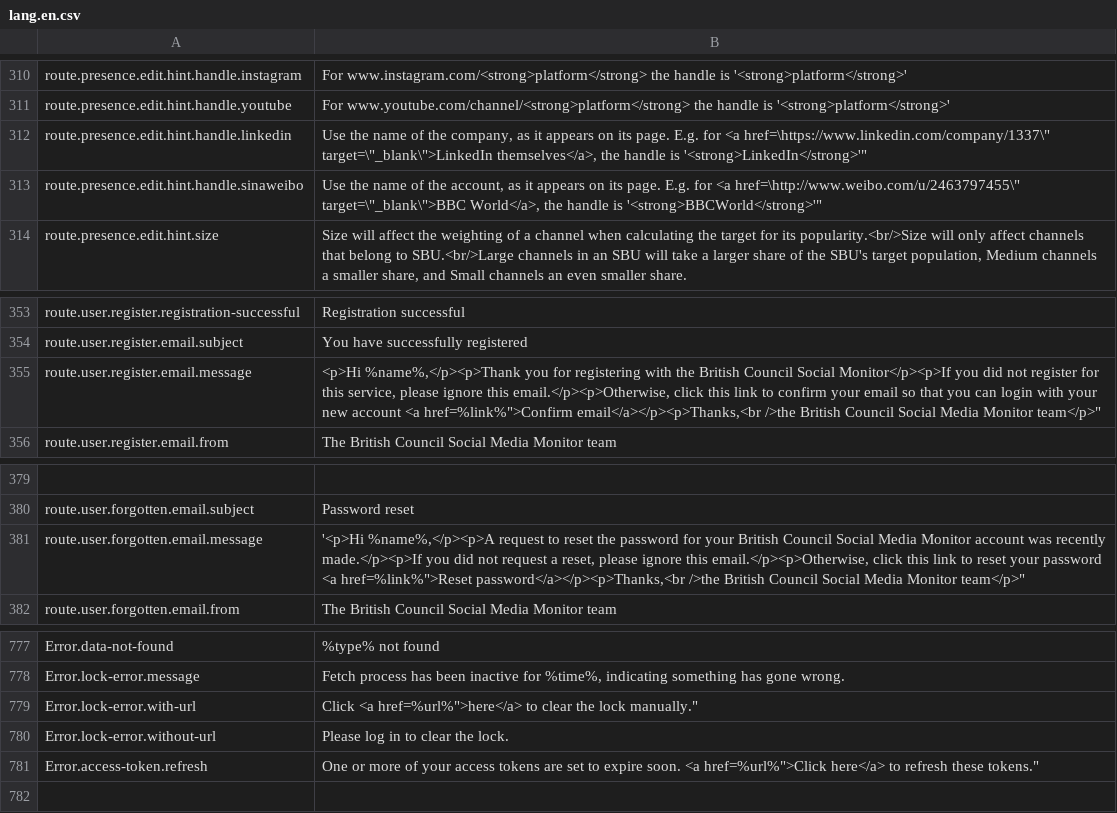
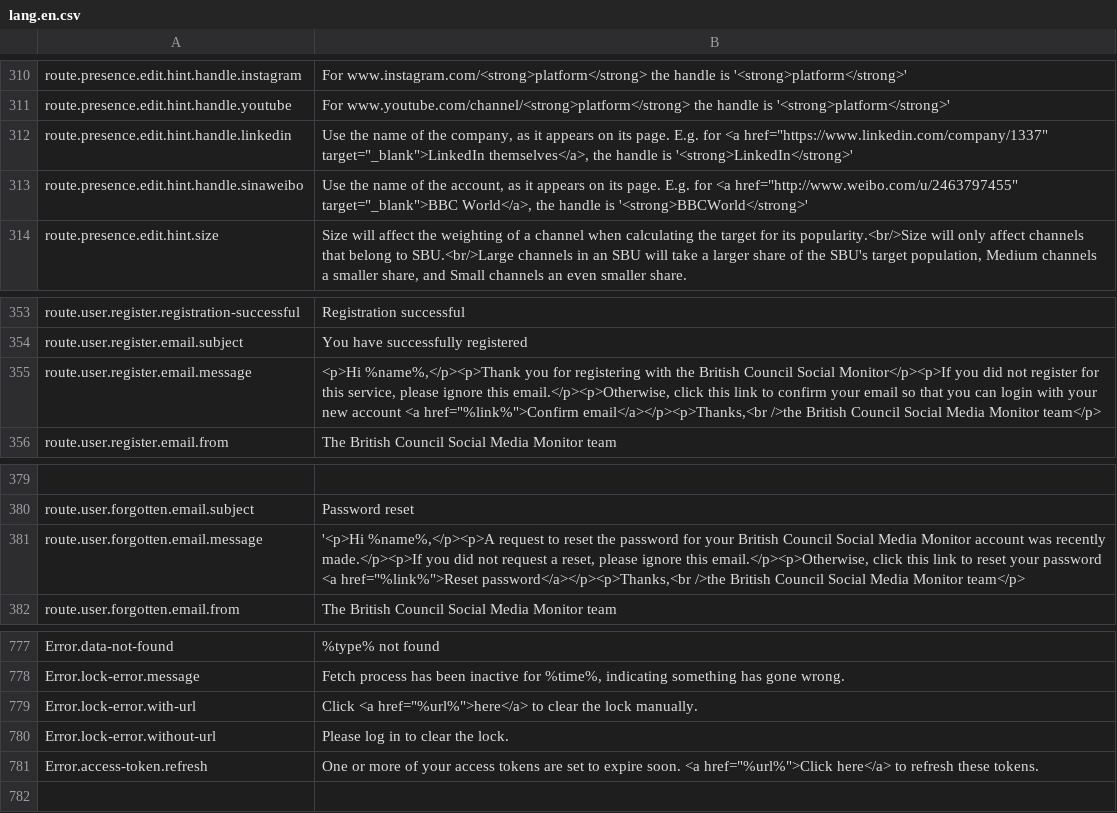
Before and after one commit to outlandishideas/social-monitor, a CSV file: languages/lang.en.csv, drawn as a sheet; only a part is shown, gaps mark what is left out.

Commit message:
Correctly escaping speech marks; Fix for no access token

```diff
--- a/languages/lang.en.csv
+++ b/languages/lang.en.csv
@@ -311,4 +311,4 @@
 "route.presence.edit.hint.handle.youtube";"For www.youtube.com/channel/<strong>platform</strong> the handle is '<strong>platform</strong>'"
-"route.presence.edit.hint.handle.linkedin";"Use the name of the company, as it appears on its page. E.g. for <a href=\"https://www.linkedin.com/company/1337\" target=\"_blank\">LinkedIn themselves</a>, the handle is '<strong>LinkedIn</strong>'"
-"route.presence.edit.hint.handle.sinaweibo";"Use the name of the account, as it appears on its page. E.g. for <a href=\"http://www.weibo.com/u/2463797455\" target=\"_blank\">BBC World</a>, the handle is '<strong>BBCWorld</strong>'"
+"route.presence.edit.hint.handle.linkedin";"Use the name of the company, as it appears on its page. E.g. for <a href=""https://www.linkedin.com/company/1337"" target=""_blank"">LinkedIn themselves</a>, the handle is '<strong>LinkedIn</strong>'"
+"route.presence.edit.hint.handle.sinaweibo";"Use the name of the account, as it appears on its page. E.g. for <a href=""http://www.weibo.com/u/2463797455"" target=""_blank"">BBC World</a>, the handle is '<strong>BBCWorld</strong>'"
 "route.presence.edit.hint.size";"Size will affect the weighting of a channel when calculating the target for its popularity.<br/>Size will only affect channels that belong to SBU.<br/>Large channels in an SBU will take a larger share of the SBU's target population, Medium channels a smaller share, and Small channels an even smaller share."
@@ -354,3 +354,3 @@
 "route.user.register.email.subject";"You have successfully registered"
-"route.user.register.email.message";"<p>Hi %name%,</p><p>Thank you for registering with the British Council Social Monitor</p><p>If you did not register for this service, please ignore this email.</p><p>Otherwise, click this link to confirm your email so that you can login with your new account <a href="%link%">Confirm email</a></p><p>Thanks,<br />the British Council Social Media Monitor team</p>"
+"route.user.register.email.message";"<p>Hi %name%,</p><p>Thank you for registering with the British Council Social Monitor</p><p>If you did not register for this service, please ignore this email.</p><p>Otherwise, click this link to confirm your email so that you can login with your new account <a href=""%link%"">Confirm email</a></p><p>Thanks,<br />the British Council Social Media Monitor team</p>"
 "route.user.register.email.from";"The British Council Social Media Monitor team"
@@ -380,3 +380,3 @@
 "route.user.forgotten.email.subject";"Password reset"
-"route.user.forgotten.email.message";"'<p>Hi %name%,</p><p>A request to reset the password for your British Council Social Media Monitor account was recently made.</p><p>If you did not request a reset, please ignore this email.</p><p>Otherwise, click this link to reset your password <a href="%link%">Reset password</a></p><p>Thanks,<br />the British Council Social Media Monitor team</p>"
+"route.user.forgotten.email.message";"'<p>Hi %name%,</p><p>A request to reset the password for your British Council Social Media Monitor account was recently made.</p><p>If you did not request a reset, please ignore this email.</p><p>Otherwise, click this link to reset your password <a href=""%link%"">Reset password</a></p><p>Thanks,<br />the British Council Social Media Monitor team</p>"
 "route.user.forgotten.email.from";"The British Council Social Media Monitor team"
@@ -778,5 +778,5 @@
 "Error.lock-error.message";"Fetch process has been inactive for %time%, indicating something has gone wrong."
-"Error.lock-error.with-url";"Click <a href="%url%">here</a> to clear the lock manually."
+"Error.lock-error.with-url";"Click <a href=""%url%"">here</a> to clear the lock manually."
 "Error.lock-error.without-url";"Please log in to clear the lock."
-"Error.access-token.refresh";"One or more of your access tokens are set to expire soon. <a href="%url%">Click here</a> to refresh these tokens."
+"Error.access-token.refresh";"One or more of your access tokens are set to expire soon. <a href=""%url%"">Click here</a> to refresh these tokens."
 
```
Also changed, not shown: 2 other files.
